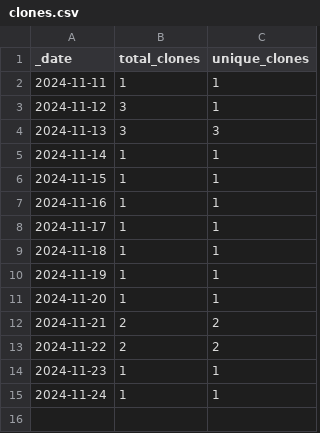
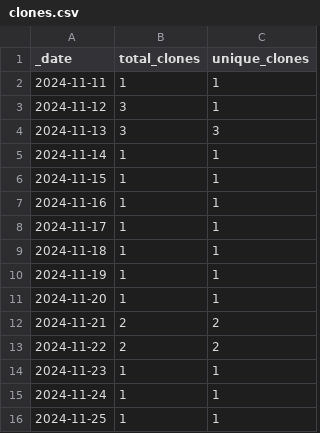
Before and after one commit to NMRLipids/Databank, a CSV file: traffic/clones.csv, drawn as a sheet.

```diff
--- a/traffic/clones.csv
+++ b/traffic/clones.csv
@@ -15 +15,2 @@ _date,total_clones,unique_clones
 2024-11-24,1,1
+2024-11-25,1,1
```
Also changed, not shown: 1 other file.
